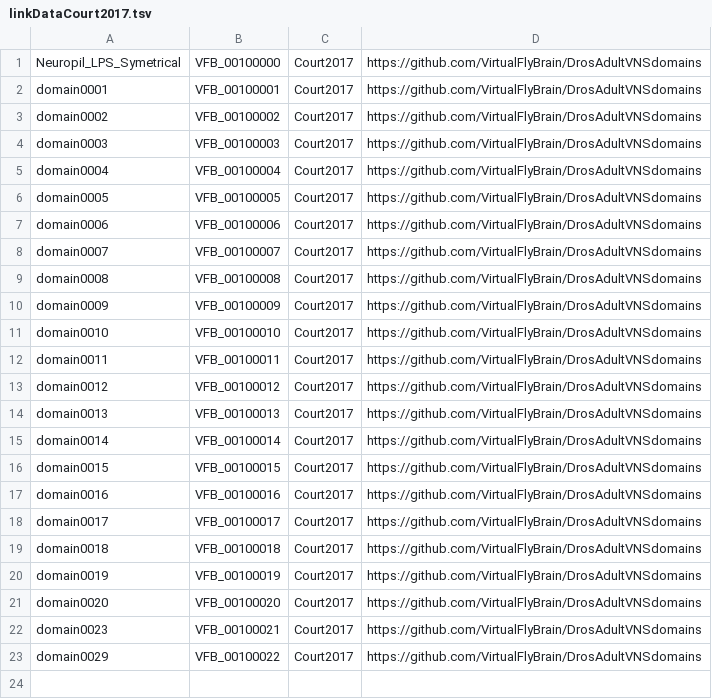
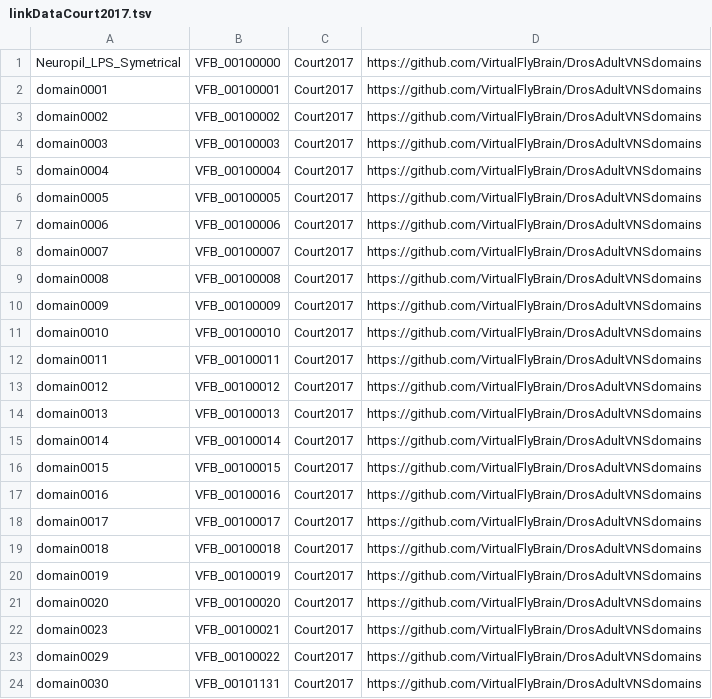
Before and after one commit to VirtualFlyBrain/StackLoader, a TSV file: history/linkDataCourt2017.tsv, drawn as a sheet.

Commit message:
adding tectulum

```diff
--- a/history/linkDataCourt2017.tsv
+++ b/history/linkDataCourt2017.tsv
@@ -23 +23,2 @@ domain0023	VFB_00100021	Court2017	https://github.com/VirtualFlyBrain/DrosAdultVN
 domain0029	VFB_00100022	Court2017	https://github.com/VirtualFlyBrain/DrosAdultVNSdomains
+domain0030	VFB_00101131	Court2017	https://github.com/VirtualFlyBrain/DrosAdultVNSdomains
```
